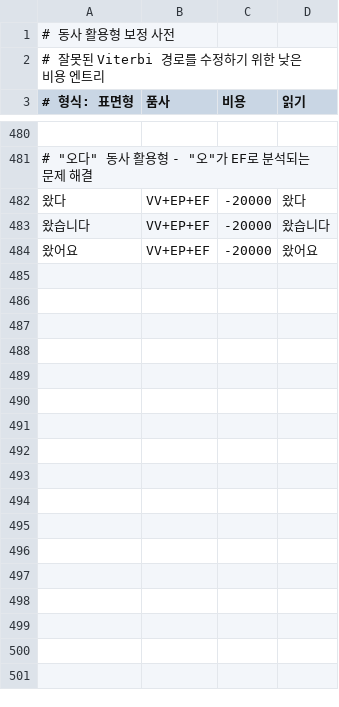
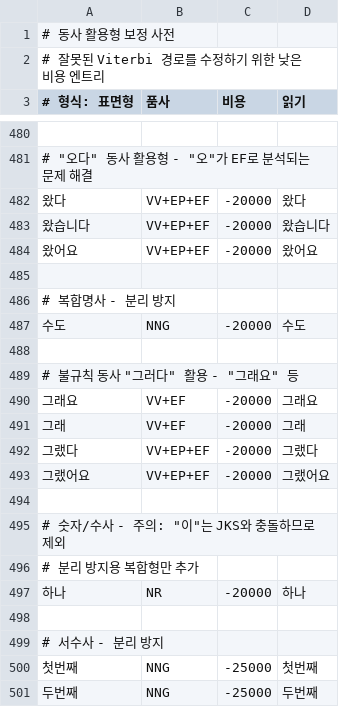
Before and after one commit to hephaex/mecab-ko, a CSV file: data/user-dict/verb-inflections.csv, drawn as a sheet; only a part is shown, gaps mark what is left out; the diff covers the shown part only.

```diff
--- a/data/user-dict/verb-inflections.csv
+++ b/data/user-dict/verb-inflections.csv
@@ -484 +484,18 @@
 왔어요,VV+EP+EF,-20000,왔어요
+
+# 복합명사 - 분리 방지
+수도,NNG,-20000,수도
+
+# 불규칙 동사 "그러다" 활용 - "그래요" 등
+그래요,VV+EF,-20000,그래요
+그래,VV+EF,-20000,그래
+그랬다,VV+EP+EF,-20000,그랬다
+그랬어요,VV+EP+EF,-20000,그랬어요
+
+# 숫자/수사 - 주의: "이"는 JKS와 충돌하므로 제외
+# 분리 방지용 복합형만 추가
+하나,NR,-20000,하나
+
+# 서수사 - 분리 방지
+첫번째,NNG,-25000,첫번째
+두번째,NNG,-25000,두번째
```
Also changed, not shown: 13 added rows elsewhere in this file, 1 other file.
